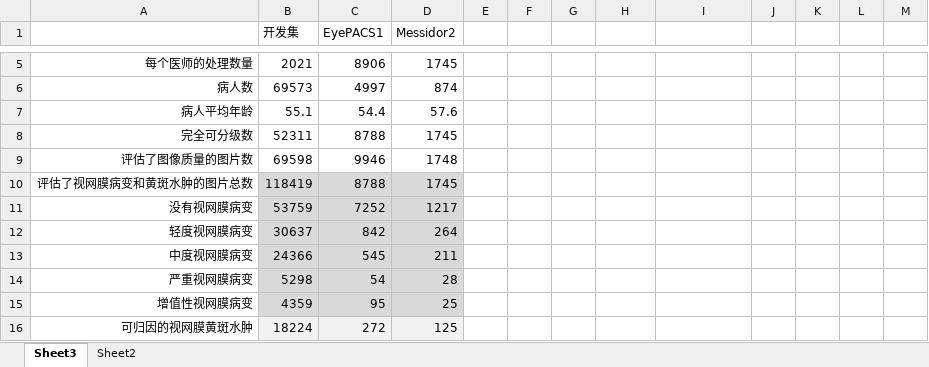
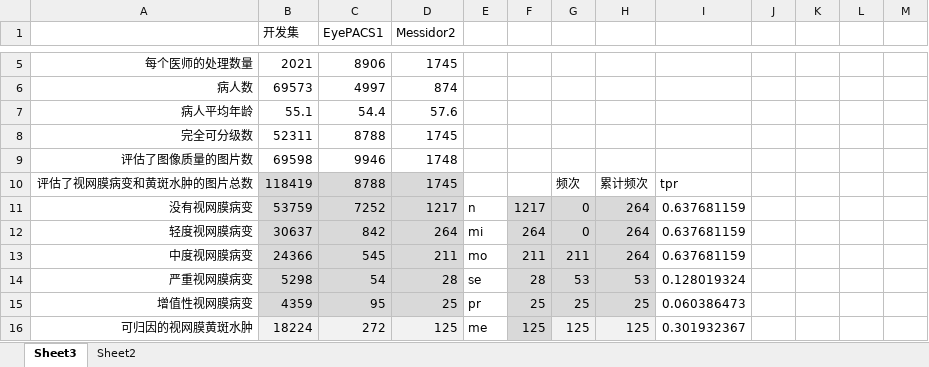
Before and after one commit to elmarli17/dl-setup, an Excel workbook: doc/roc.xlsx, sheet Sheet3, drawn as a sheet; only a part is shown, gaps mark what is left out; values as stored, in another font and other column widths than the file's, no borders; the diff covers the shown part only; the diff names each change by its address in the sheet, - before the commit and + after, or states it on an @@ line.

```diff
--- a/doc/roc.xlsx (sheet Sheet3)
+++ b/doc/roc.xlsx (sheet Sheet3)
-G10: (empty)
+G10: 频次
-H10: (empty)
+H10: 累计频次
-I10: (empty)
+I10: tpr
-E11: (empty)
+E11: n
-F11: (empty)
+F11: 1217
-F11:H15 fill: none
+F11:H15 fill: #D9D9D9
-G11:G12: (empty)
+G11:G12: 0
-H11:H13: (empty)
+H11:H13: 264
-I11:I13: (empty)
+I11:I13: 0.637681159
-E12: (empty)
+E12: mi
-F12: (empty)
+F12: 264
-E13: (empty)
+E13: mo
-F13: (empty)
+F13: 211
-G13: (empty)
+G13: 211
-E14: (empty)
+E14: se
-F14: (empty)
+F14: 28
-G14: (empty)
+G14: 53
-H14: (empty)
+H14: 53
-I14: (empty)
+I14: 0.128019324
-E15: (empty)
+E15: pr
-F15: (empty)
+F15: 25
-G15: (empty)
+G15: 25
-H15: (empty)
+H15: 25
-I15: (empty)
+I15: 0.060386473
-E16: (empty)
+E16: me
-F16: (empty)
+F16: 125
-F16 fill: none
+F16 fill: #D9D9D9
-G16: (empty)
+G16: 125
-G16:H16 fill: none
+G16:H16 fill: #F2F2F2
-H16: (empty)
+H16: 125
-I16: (empty)
+I16: 0.301932367
```
Also changed, not shown: 25 added rows, 2 edited cells and cell formats elsewhere in this sheet, charts or pictures, 1 other file.
